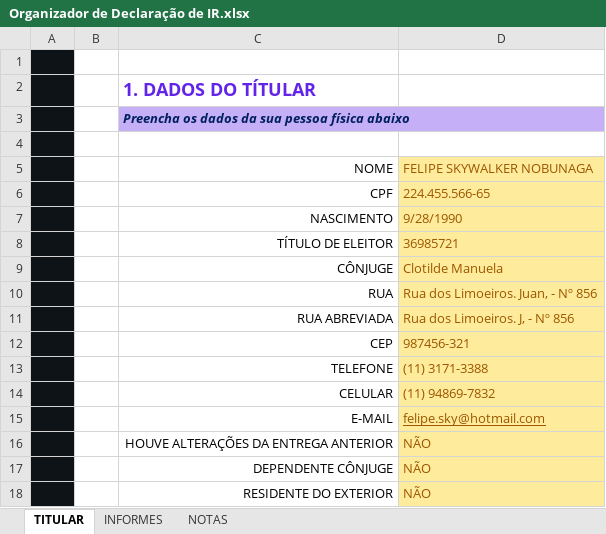
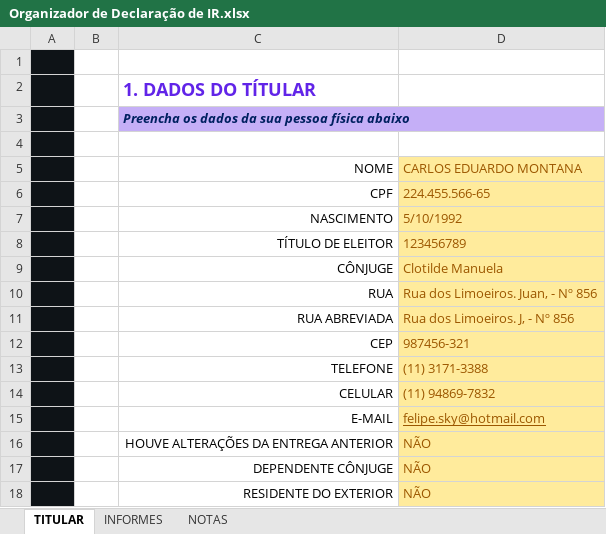
Before and after one commit to franciscomunoz22/Organizador-de-Declaracao-de-IR, an Excel workbook: Organizador de Declaração de IR.xlsx, sheet TITULAR, drawn as a sheet; values as stored, in another font and other column widths than the file's, no borders; charts and pictures not drawn; the diff names each change by its address in the sheet, - before the commit and + after, or states it on an @@ line.

```diff
--- a/Organizador de Declaração de IR.xlsx (sheet TITULAR)
+++ b/Organizador de Declaração de IR.xlsx (sheet TITULAR)
-D5: FELIPE SKYWALKER NOBUNAGA
+D5: CARLOS EDUARDO MONTANA
-D7 (CARLOS EDUARDO MONTANA): 9/28/1990
+D7 (CARLOS EDUARDO MONTANA): 5/10/1992
-D8 (CARLOS EDUARDO MONTANA): 36985721
+D8 (CARLOS EDUARDO MONTANA): 123456789
```
Also changed, not shown: sheet NOTAS, sheet INFORMES, charts or pictures, 1 other file.
